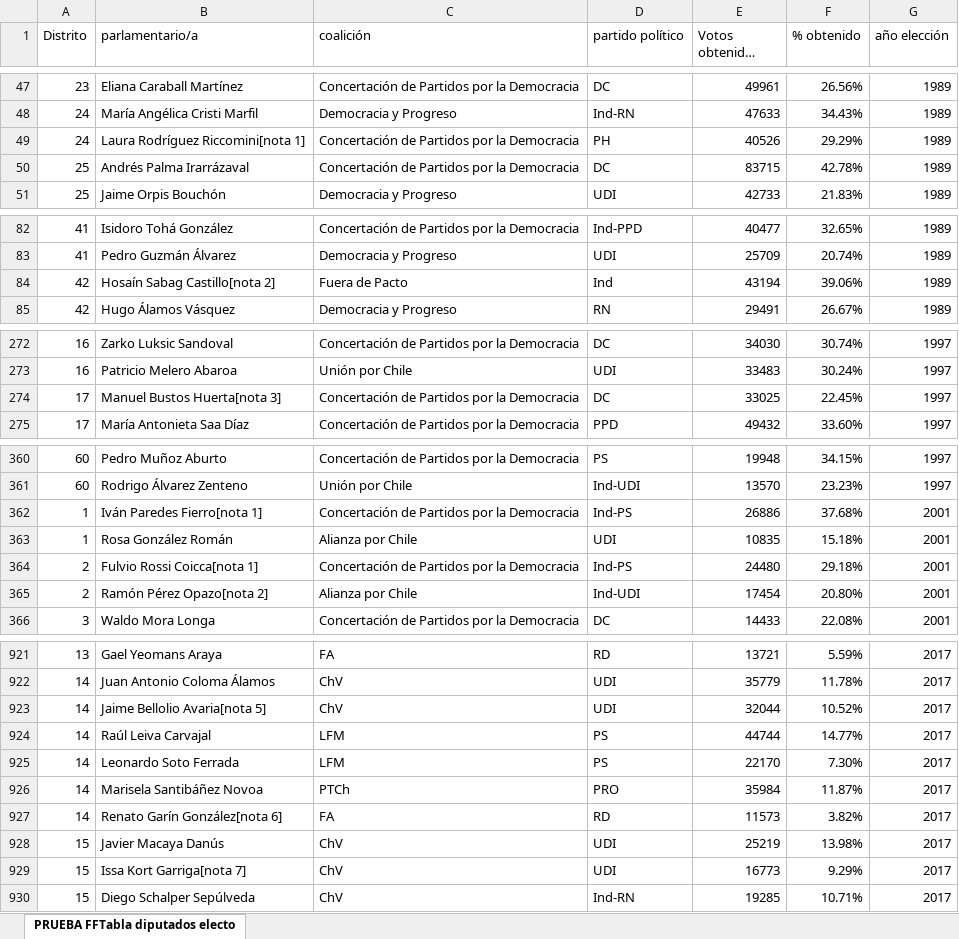
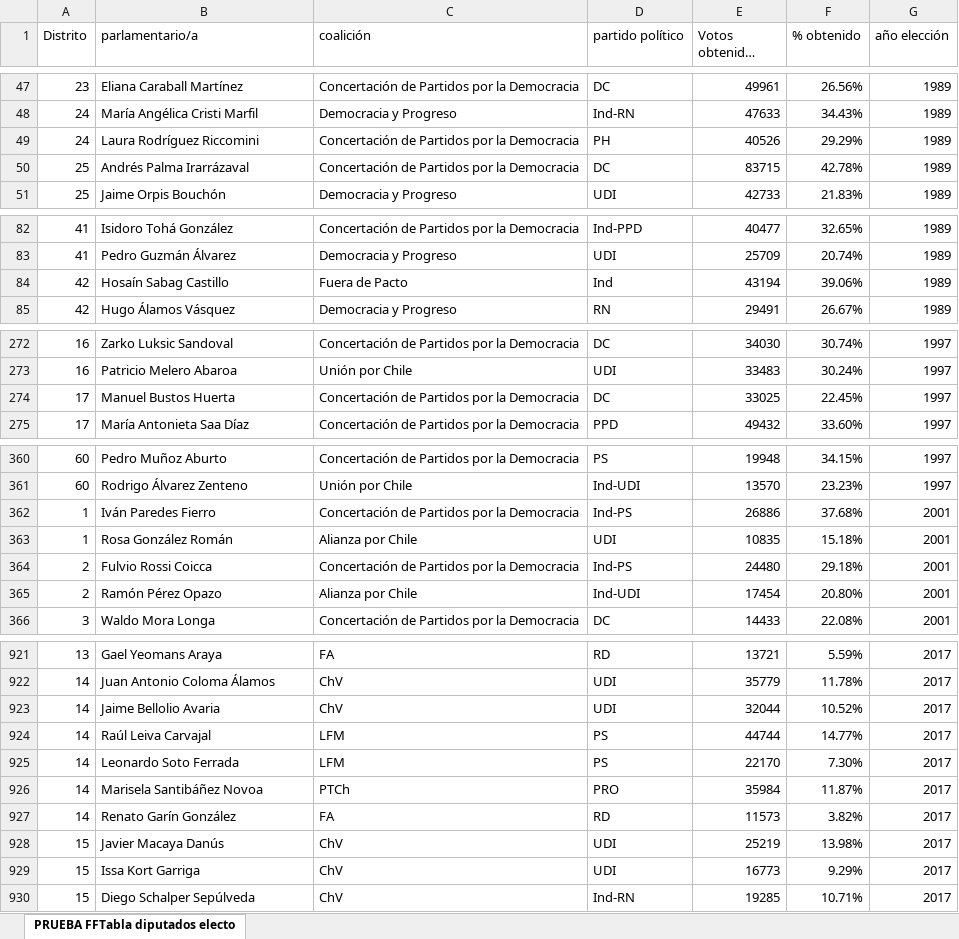
Before and after one commit to emerurriola/repositorio-Emer-Chago, an Excel workbook: Entrega 2/Urriola_Integrante_02_Emerson_database_02/Diputados electos final.xlsx, sheet PRUEBA FFTabla diputados electo, drawn as a sheet; only a part is shown, gaps mark what is left out; long unchanged cells end in …; values as stored, in another font and other column widths than the file's, no borders; charts and pictures and table styles not drawn; the diff covers the shown part only; the diff names each change by its address in the sheet, - before the commit and + after, or states it on an @@ line.

```diff
--- a/Entrega 2/Urriola_Integrante_02_Emerson_database_02/Diputados electos final.xlsx (sheet PRUEBA FFTabla diputados electo)
+++ b/Entrega 2/Urriola_Integrante_02_Emerson_database_02/Diputados electos final.xlsx (sheet PRUEBA FFTabla diputados electo)
-B49 (parlamentario/a): Laura Rodríguez Riccomini[nota 1]
+B49 (parlamentario/a): Laura Rodríguez Riccomini
-B84 (parlamentario/a): Hosaín Sabag Castillo[nota 2]
+B84 (parlamentario/a): Hosaín Sabag Castillo
-B274 (parlamentario/a): Manuel Bustos Huerta[nota 3]
+B274 (parlamentario/a): Manuel Bustos Huerta
-B362 (parlamentario/a): Iván Paredes Fierro[nota 1]
+B362 (parlamentario/a): Iván Paredes Fierro
-B364 (parlamentario/a): Fulvio Rossi Coicca[nota 1]
+B364 (parlamentario/a): Fulvio Rossi Coicca
-B365 (parlamentario/a): Ramón Pérez Opazo[nota 2]
+B365 (parlamentario/a): Ramón Pérez Opazo
-B923 (parlamentario/a): Jaime Bellolio Avaria[nota 5]
+B923 (parlamentario/a): Jaime Bellolio Avaria
-B927 (parlamentario/a): Renato Garín González[nota 6]
+B927 (parlamentario/a): Renato Garín González
-B929 (parlamentario/a): Issa Kort Garriga[nota 7]
+B929 (parlamentario/a): Issa Kort Garriga
```
Also changed, not shown: 3 edited cells elsewhere in this sheet, charts or pictures, 5 other files.
